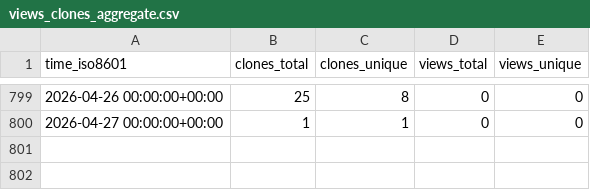
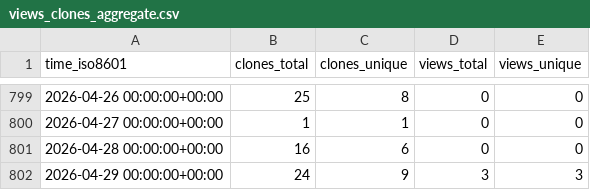
Before and after one commit to tobbie/c-sharp-algorithms, a CSV file: tobbie/c-sharp-algorithms/ghrs-data/views_clones_aggregate.csv, drawn as a sheet; only a part is shown, gaps mark what is left out.

```diff
--- a/tobbie/c-sharp-algorithms/ghrs-data/views_clones_aggregate.csv
+++ b/tobbie/c-sharp-algorithms/ghrs-data/views_clones_aggregate.csv
@@ -800 +800,3 @@ time_iso8601,clones_total,clones_unique,views_total,views_unique
 2026-04-27 00:00:00+00:00,1,1,0,0
+2026-04-28 00:00:00+00:00,16,6,0,0
+2026-04-29 00:00:00+00:00,24,9,3,3
```
Also changed, not shown: 1 other file.
